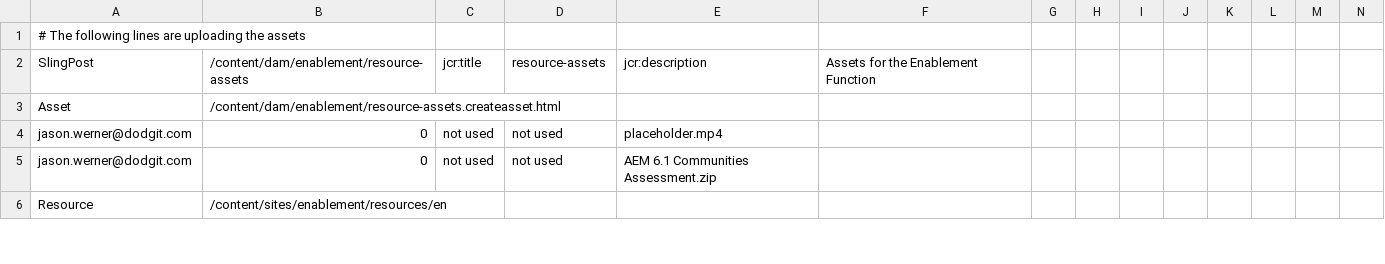
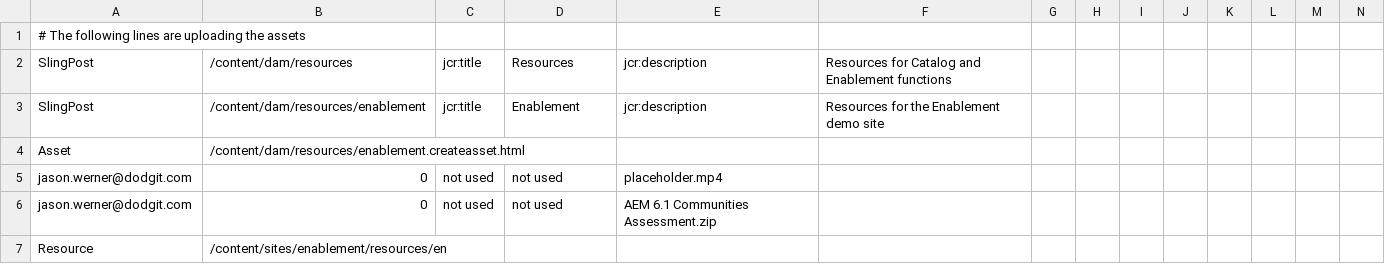
Before and after one commit to feltey/aem-demo-machine, a CSV file: dist/community/maven/enablement/src/main/content/jcr_root/etc/community/enablement/5-author-resources.csv, drawn as a sheet; only a part is shown; addresses are those after the commit; rows hold the shown columns only; the diff names each change by its address in the sheet, - before the commit and + after, or states it on an @@ line.

```diff
--- a/dist/community/maven/enablement/src/main/content/jcr_root/etc/community/enablement/5-author-resources.csv
+++ b/dist/community/maven/enablement/src/main/content/jcr_root/etc/community/enablement/5-author-resources.csv
+row 2: SlingPost | /content/dam/resources | jcr:title | Resources | jcr:description | Resources for Catalog and Enablement functions
-B3: /content/dam/enablement/resource-assets
+B3: /content/dam/resources/enablement
-D3: resource-assets
+D3: Enablement
-F3: Assets for the Enablement Function
+F3: Resources for the Enablement demo site
-B4: /content/dam/enablement/resource-assets.createasset.html
+B4: /content/dam/resources/enablement.createasset.html
```
Also changed, not shown: dist/community/maven/reference/src/main/content/jcr_root/etc/community/reference/2-author-site.csv, dist/community/maven/reference/src/main/content/jcr_root/etc/community/reference/4-author-resources.csv, 11 other files.
